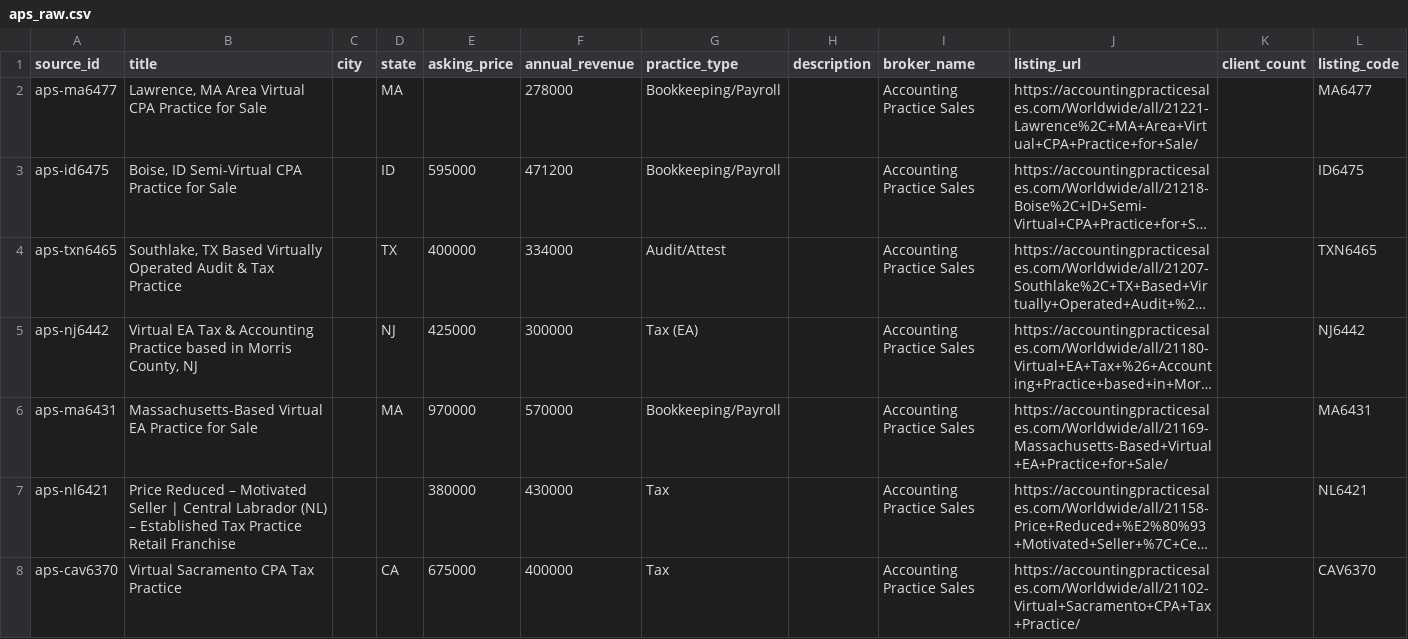
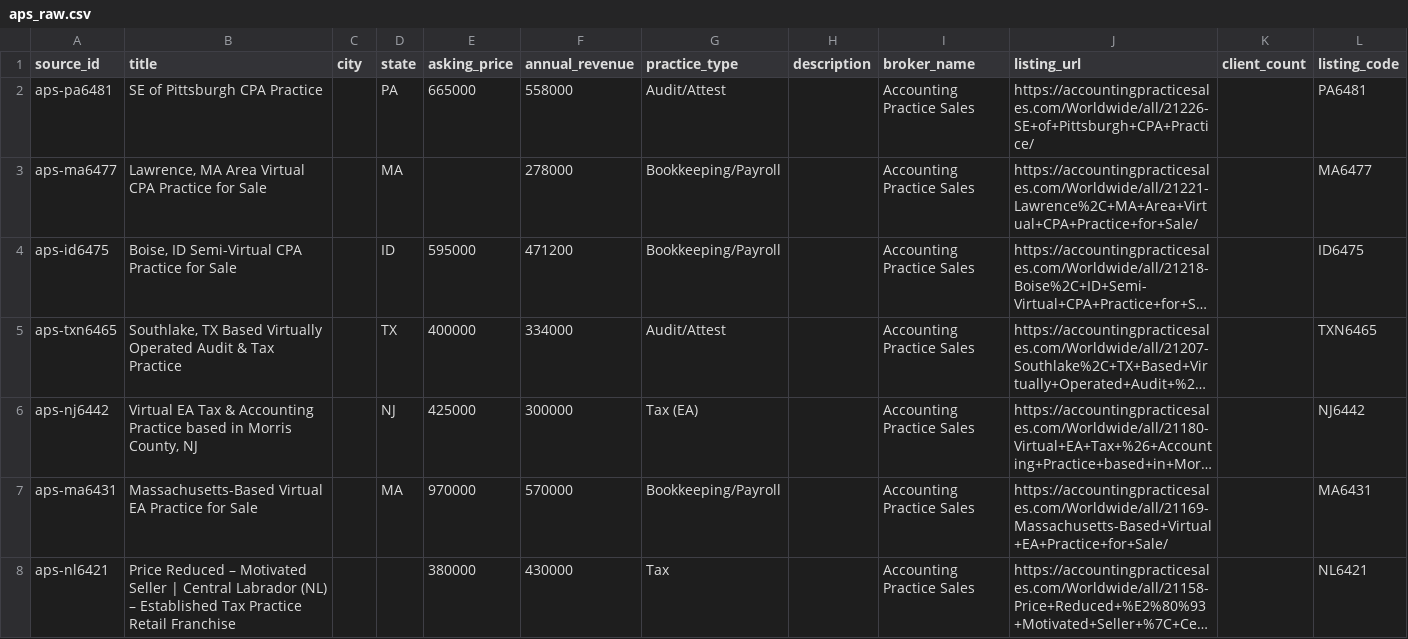
Before and after one commit to DentalAI22/accounting-market-scrapers, a CSV file: output/aps_raw.csv, drawn as a sheet; only a part is shown; the shorter side is filled out with more unchanged rows; long unchanged cells end in ….

```diff
--- a/output/aps_raw.csv
+++ b/output/aps_raw.csv
@@ -1,2 +1,3 @@
 source_id,title,city,state,asking_price,annual_revenue,practice_type,description,broker_name,listing_url,client_count,listing_code
+aps-pa6481,SE of Pittsburgh CPA Practice,,PA,665000,558000,Audit/Attest,,Accounting Practice Sales,https://accountingpracticesales.com/Worldwide/all/21226-SE+of+Pittsburgh+CPA+Practice/,,PA6481
 aps-ma6477,"Lawrence, MA Area Virtual CPA Practice for Sale",,MA,,278000,Bookkeeping/Payroll,,Accounting Practice Sales,https://accountingpracticesales.com/Worldwide/all/21221-Lawrence%2C+MA+Area+Virtual+CPA+Practice+for+Sale/,,MA6477
```
Also changed, not shown: output/accountingbiz_raw.csv, 2 other files.
